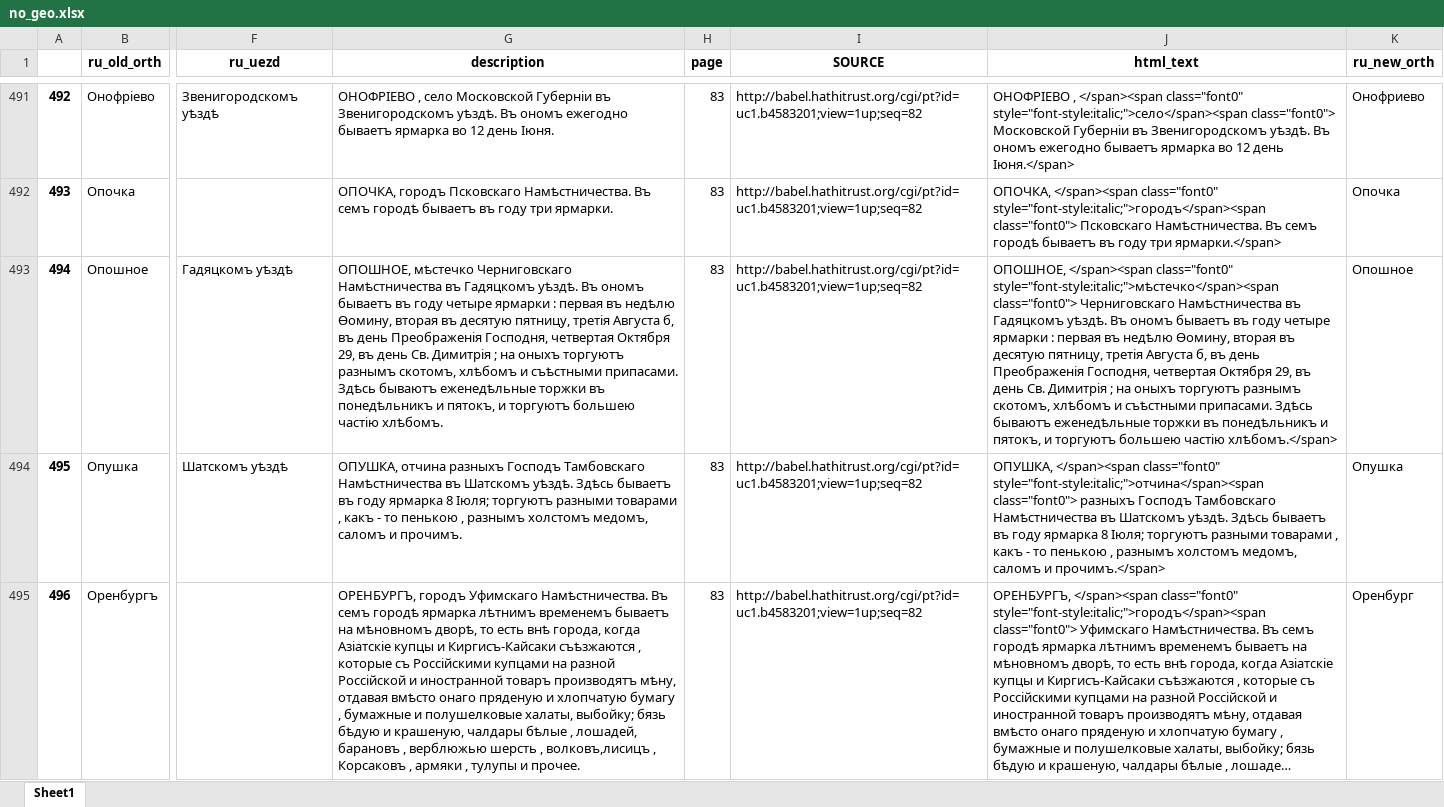
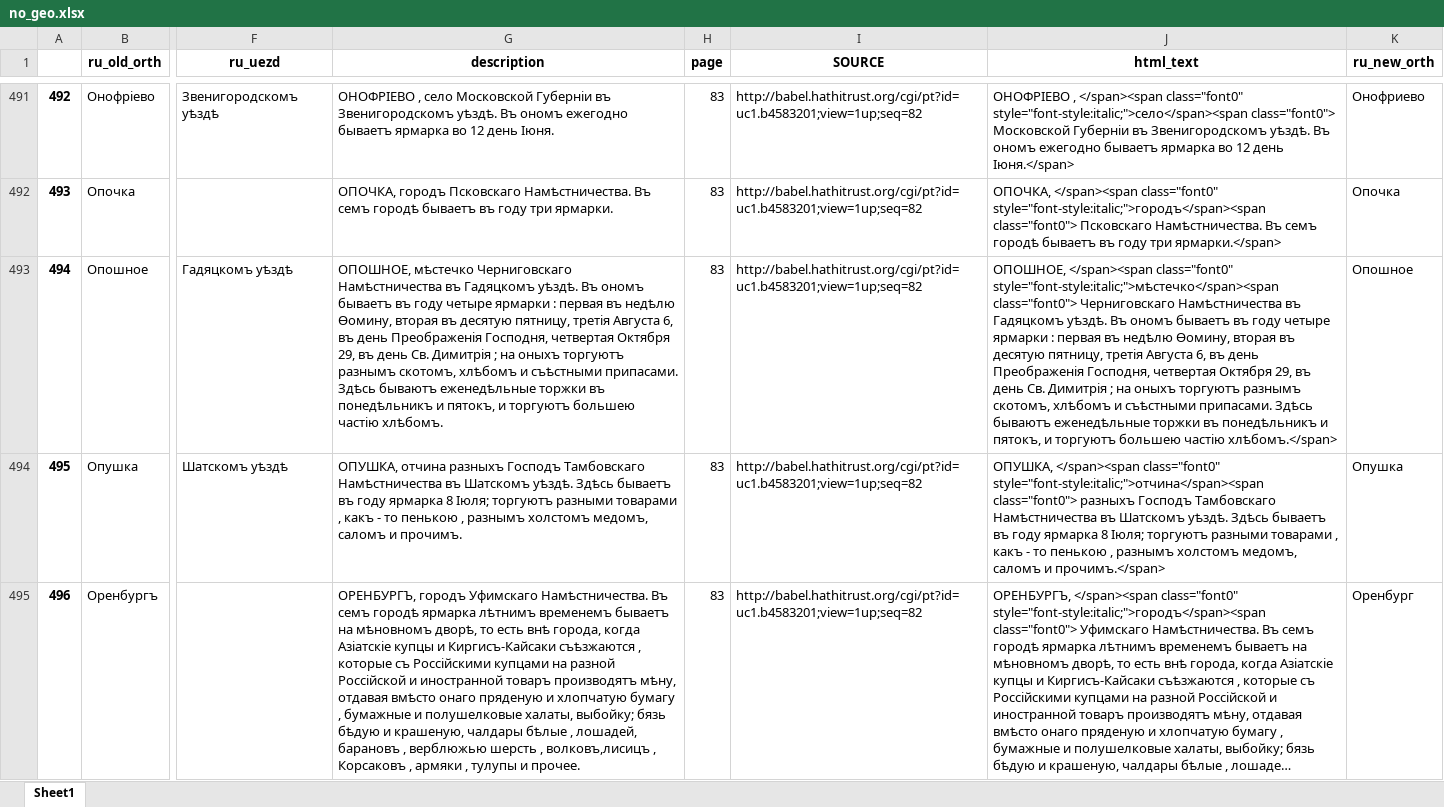
Before and after one commit to jaguillette/fungHGR, an Excel workbook: output/process/no_geo.xlsx, sheet Sheet1, drawn as a sheet; only a part is shown, gaps mark what is left out; long unchanged cells end in …; values as stored, in another font and other column widths than the file's, no borders; the diff covers the shown part only; the diff names each change by its address in the sheet, - before the commit and + after, or states it on an @@ line.

```diff
--- a/output/process/no_geo.xlsx (sheet Sheet1)
+++ b/output/process/no_geo.xlsx (sheet Sheet1)
-G493 (description): …третія Августа б, въ день…
+G493 (description): …третія Августа 6, въ день…
-J493 (html_text): …третія Августа б, въ день…
+J493 (html_text): …третія Августа 6, въ день…
```
Also changed, not shown: 58 edited cells elsewhere in this sheet, 2 other files.
